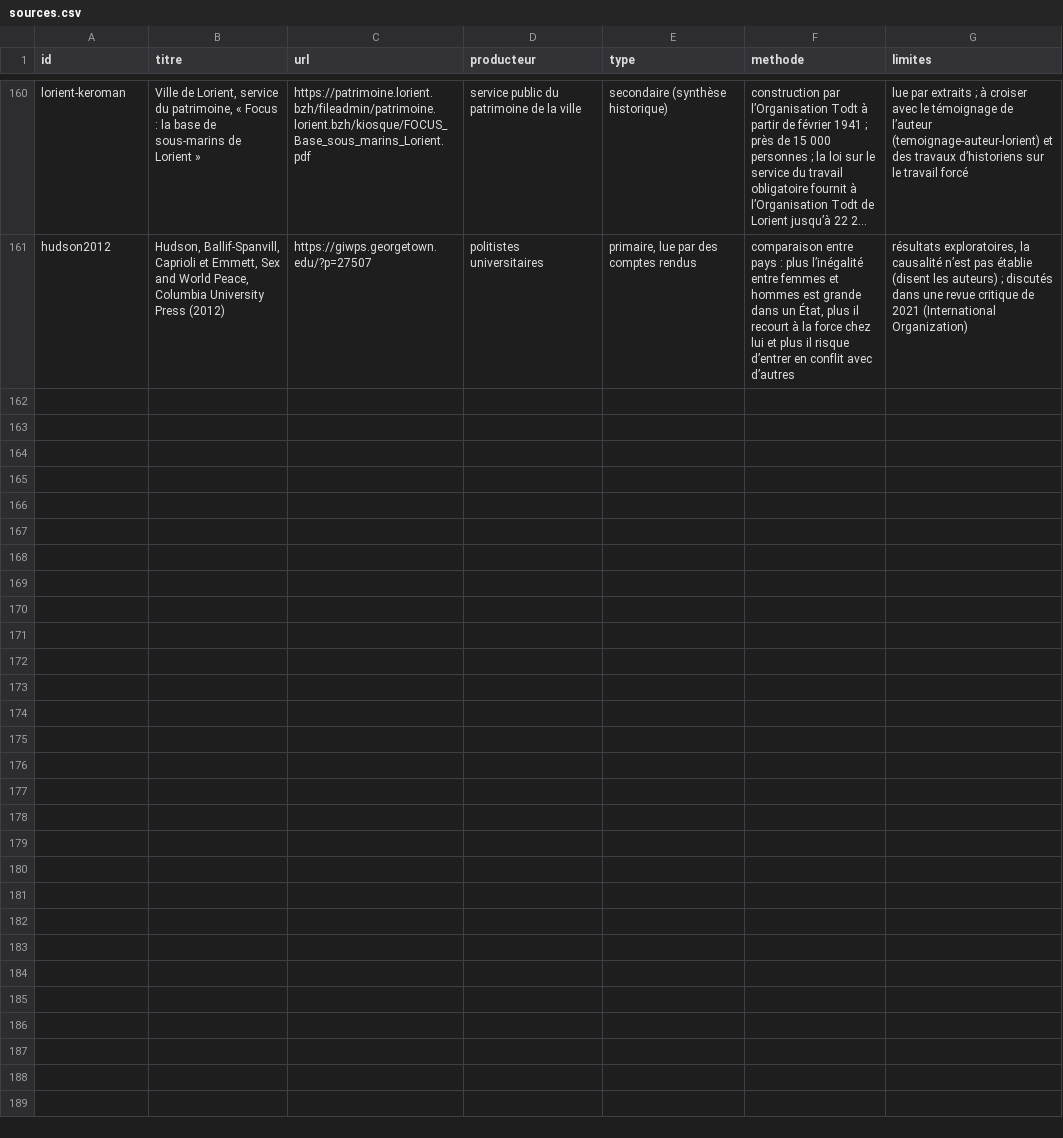
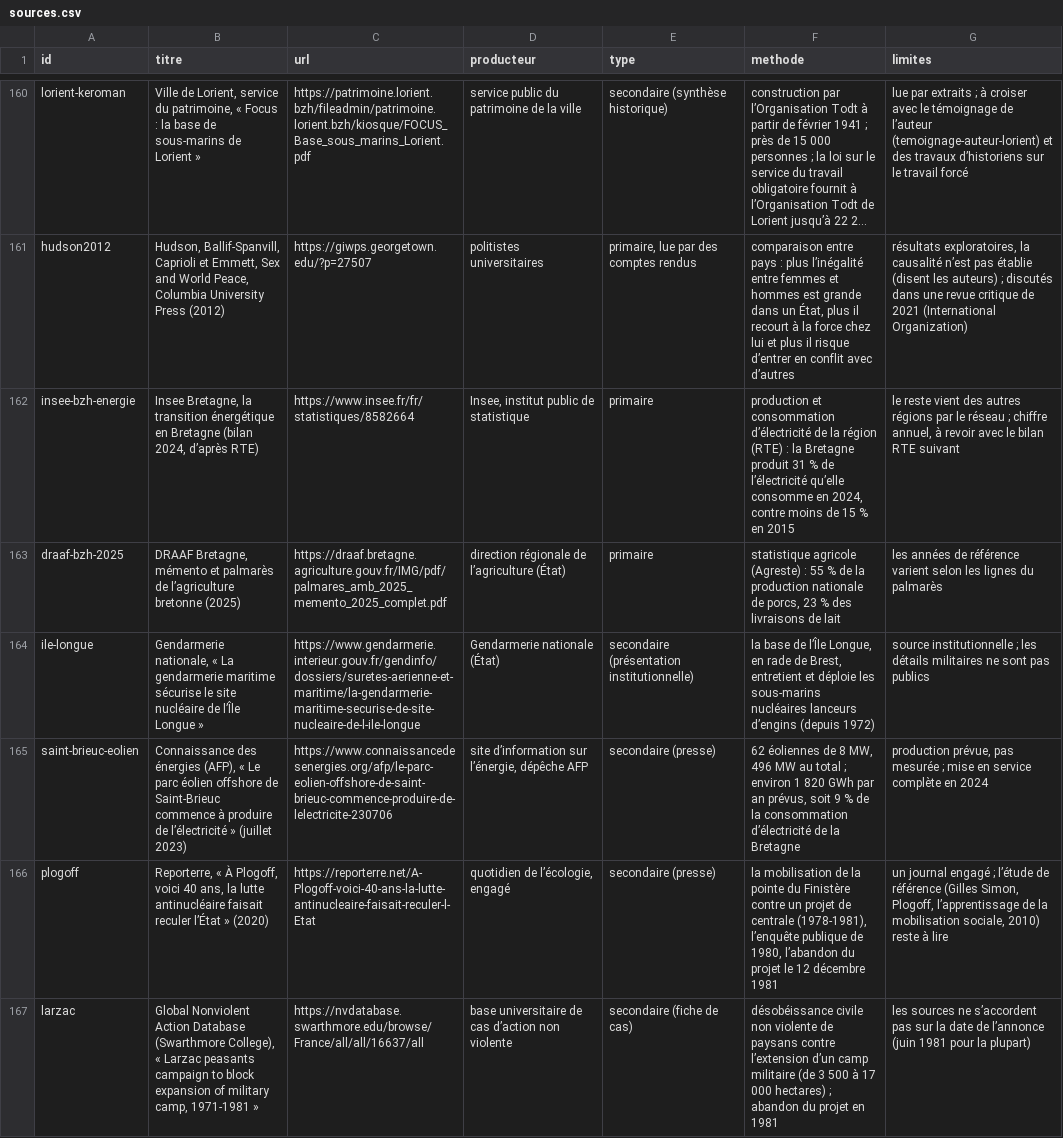
Before and after one commit to labo-de-la-bande/labo-de-la-bande.github.io, a CSV file: data/sources.csv, drawn as a sheet; only a part is shown, gaps mark what is left out; long unchanged cells end in …; the diff names each change by its address in the sheet, - before the commit and + after, or states it on an @@ line.

```diff
--- a/data/sources.csv
+++ b/data/sources.csv
+row 162: insee-bzh-energie | Insee Bretagne, la transition énergétique en Bretagne (bilan 2024, d’après RTE) | https://www.insee.fr/fr/statistiques/8582664 | Insee, institut public de statistique | primaire | production et consommation d’électricité de la région (RTE) : la Bretagne produit 31 % de l’électricité qu’elle consomme en 2024, contre moins de 15 % en 2015 | le reste vient des autres régions par le réseau ; chiffre annuel, à revoir avec le bilan RTE suivant
+row 163: draaf-bzh-2025 | DRAAF Bretagne, mémento et palmarès de l’agriculture bretonne (2025) | https://draaf.bretagne.agriculture.gouv.fr/IMG/pdf/palmares_amb_2025_memento_2025_complet.pdf | direction régionale de l’agriculture (État) | primaire | statistique agricole (Agreste) : 55 % de la production nationale de porcs, 23 % des livraisons de lait | les années de référence varient selon les lignes du palmarès
+row 164: ile-longue | Gendarmerie nationale, « La gendarmerie maritime sécurise le site nucléaire de l’Île Longue » | https://www.gendarmerie.interieur.gouv.fr/gendinfo/dossiers/suretes-aerienne-et-maritime/la-gendarmerie-maritime-securise-de-site-nucleaire-de-l-ile-longue | Gendarmerie nationale (État) | secondaire (présentation institutionnelle) | la base de l’Île Longue, en rade de Brest, entretient et déploie les sous-marins nucléaires lanceurs d’engins (depuis 1972) | source institutionnelle ; les détails militaires ne sont pas publics
+row 165: saint-brieuc-eolien | Connaissance des énergies (AFP), « Le parc éolien offshore de Saint-Brieuc commence à produire de l’électricité » (juillet 2023) | https://www.connaissancedesenergies.org/afp/le-parc-eolien-offshore-de-saint-brieuc-commence-produire-de-lelectricite-230706 | site d’information sur l’énergie, dépêche AFP | secondaire (presse) | 62 éoliennes de 8 MW, 496 MW au total ; environ 1 820 GWh par an prévus, soit 9 % de la consommation d’électricité de la Bretagne | production prévue, pas mesurée ; mise en service complète en 2024
+row 166: plogoff | Reporterre, « À Plogoff, voici 40 ans, la lutte antinucléaire faisait reculer l’État » (2020) | https://reporterre.net/A-Plogoff-voici-40-ans-la-lutte-antinucleaire-faisait-reculer-l-Etat | quotidien de l’écologie, engagé | secondaire (presse) | la mobilisation de la pointe du Finistère contre un projet de centrale (1978-1981), l’enquête publique de 1980, l’abandon du projet le 12 décembre 1981 | un journal engagé ; l’étude de référence (Gilles Simon, Plogoff, l’apprentissage de la mobilisation sociale, 2010) reste à lire
+row 167: larzac | Global Nonviolent Action Database (Swarthmore College), « Larzac peasants campaign to block expansion of military camp, 1971-1981 » | https://nvdatabase.swarthmore.edu/browse/France/all/all/16637/all | base universitaire de cas d’action non violente | secondaire (fiche de cas) | désobéissance civile non violente de paysans contre l’extension d’un camp militaire (de 3 500 à 17 000 hectares) ; abandon du projet en 1981 | les sources ne s’accordent pas sur la date de l’annonce (juin 1981 pour la plupart)
```
Also changed, not shown: 5 other files.
